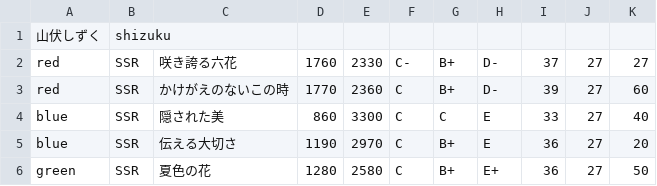
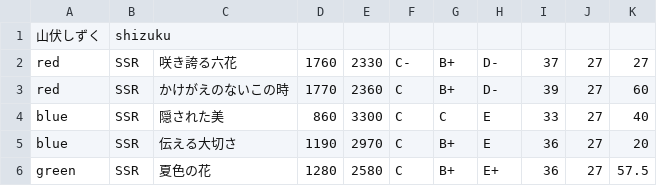
Before and after one commit to blatank/YuyuyuiStatus, a CSV file: csv/shizuku.csv, drawn as a sheet.

```diff
--- a/csv/shizuku.csv
+++ b/csv/shizuku.csv
@@ -5,2 +5,2 @@ blue,SSR,隠された美,860,3300,C,C,E,33,27,40
 blue,SSR,伝える大切さ,1190,2970,C,B+,E,36,27,20
-green,SSR,夏色の花,1280,2580,C,B+,E+,36,27,50
+green,SSR,夏色の花,1280,2580,C,B+,E+,36,27,57.5
```
Also changed, not shown: 16 other files.
